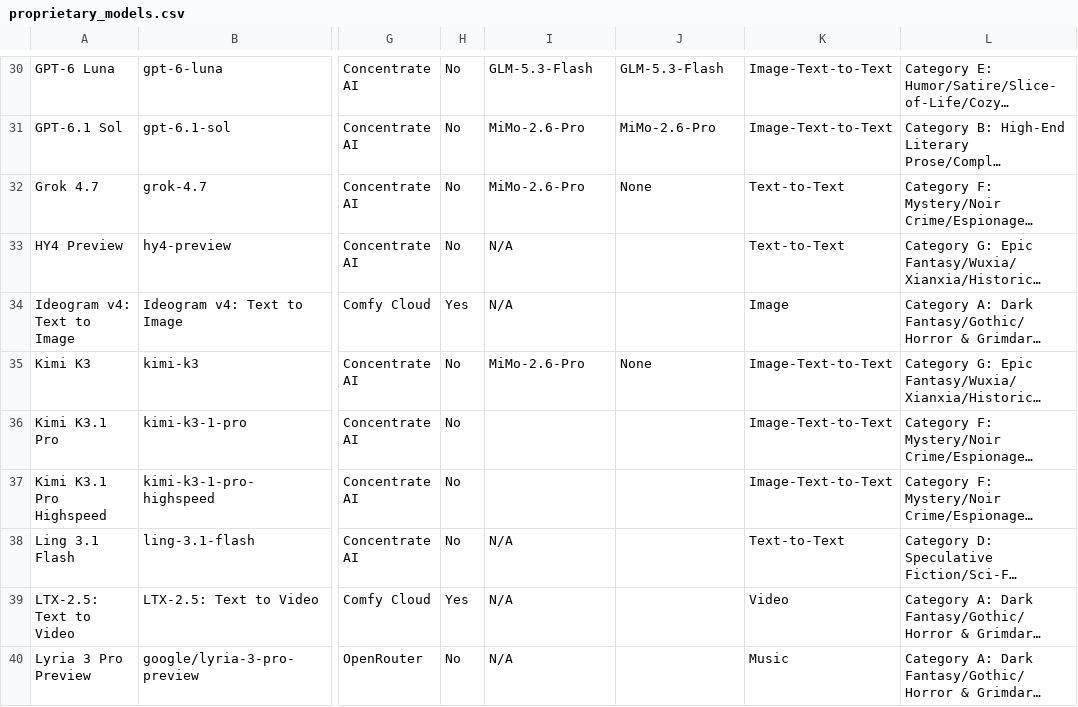
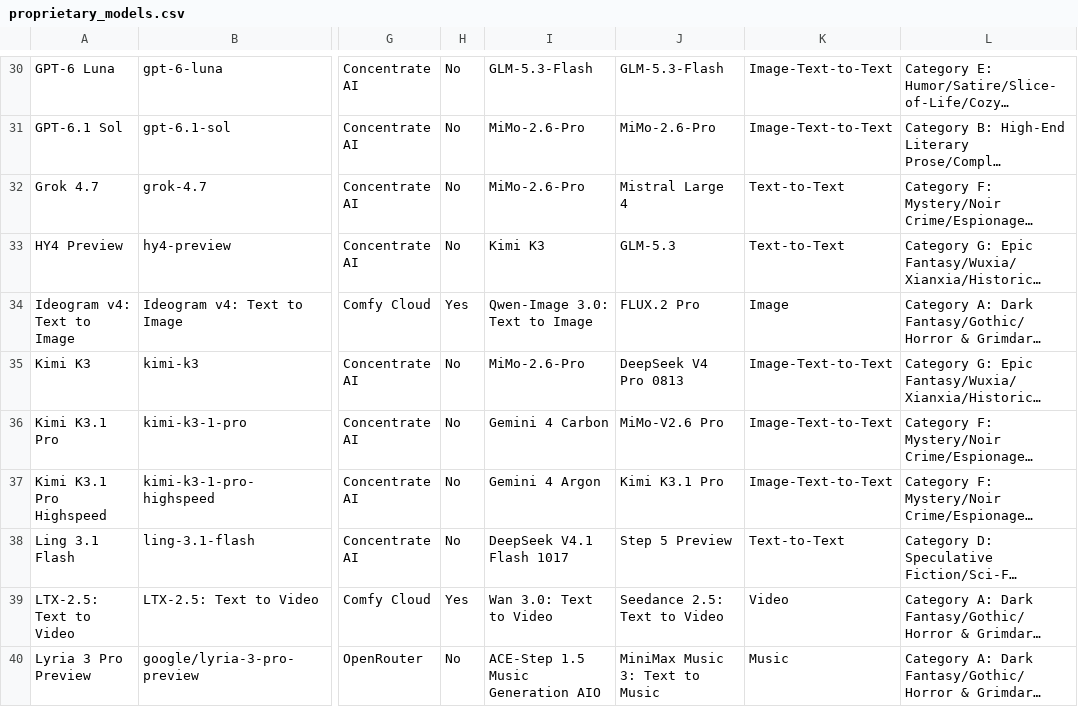
Before and after one commit to gracie007-cloud/writing-EOS, a CSV file: llm-identifier-creative-writing-proprietary/proprietary_models.csv, drawn as a sheet; only a part is shown, gaps mark what is left out; long unchanged cells end in …; the diff covers the shown part only; the diff names each change by its address in the sheet, - before the commit and + after, or states it on an @@ line.

```diff
--- a/llm-identifier-creative-writing-proprietary/proprietary_models.csv
+++ b/llm-identifier-creative-writing-proprietary/proprietary_models.csv
-J32: None
+J32: Mistral Large 4
-I33: N/A
+I33: Kimi K3
-J33: (empty)
+J33: GLM-5.3
-I34: N/A
+I34: Qwen-Image 3.0: Text to Image
-J34: (empty)
+J34: FLUX.2 Pro
-J35: None
+J35: DeepSeek V4 Pro 0813
-I36: (empty)
+I36: Gemini 4 Carbon
-J36: (empty)
+J36: MiMo-V2.6 Pro
-I37: (empty)
+I37: Gemini 4 Argon
-J37: (empty)
+J37: Kimi K3.1 Pro
-I38: N/A
+I38: DeepSeek V4.1 Flash 1017
-J38: (empty)
+J38: Step 5 Preview
-I39: N/A
+I39: Wan 3.0: Text to Video
-J39: (empty)
+J39: Seedance 2.5: Text to Video
-I40: N/A
+I40: ACE-Step 1.5 Music Generation AIO
-J40: (empty)
+J40: MiniMax Music 3: Text to Music
```
Also changed, not shown: 75 edited cells elsewhere in this file, llm-identifier-creative-writing-open-weight/open_weight_models.csv, 10 other files.
